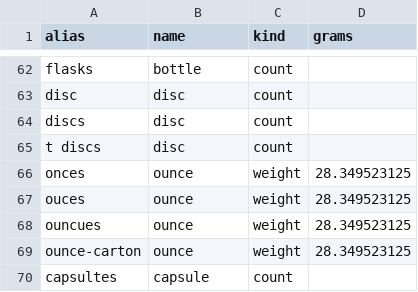
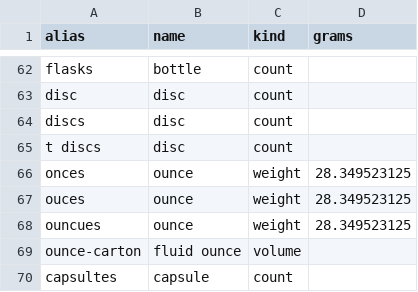
Before and after one commit to tynardone/coffee-review, a CSV file: src/coffee_review/transforms/lookups/units.csv, drawn as a sheet; only a part is shown, gaps mark what is left out.

```diff
--- a/src/coffee_review/transforms/lookups/units.csv
+++ b/src/coffee_review/transforms/lookups/units.csv
@@ -68,3 +68,3 @@ ouces,ounce,weight,28.349523125
 ouncues,ounce,weight,28.349523125
-ounce-carton,ounce,weight,28.349523125
+ounce-carton,fluid ounce,volume,
 capsultes,capsule,count,
```
Also changed, not shown: src/coffee_review/transforms/lookups/places.csv, 12 other files.
